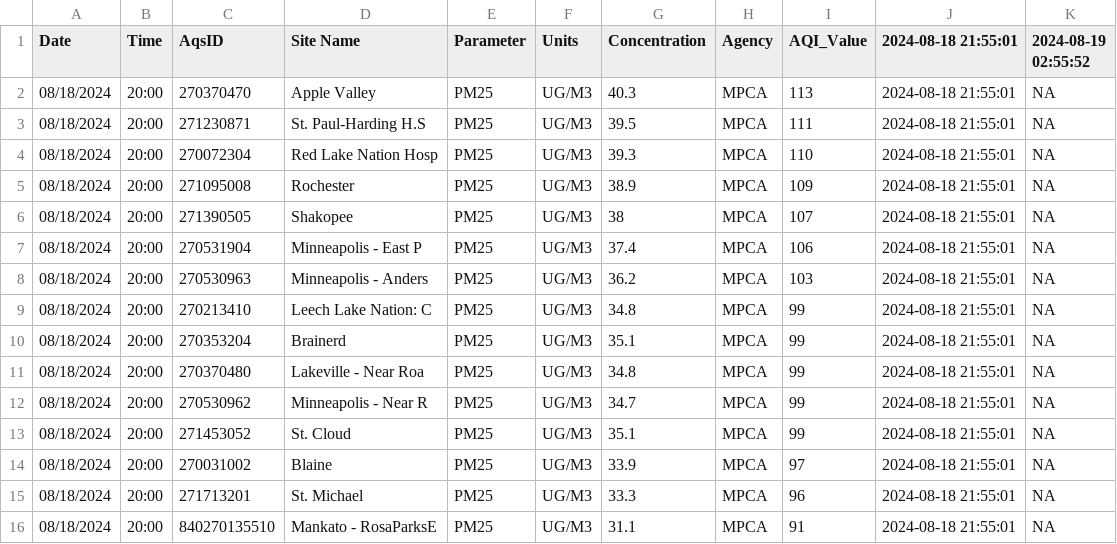
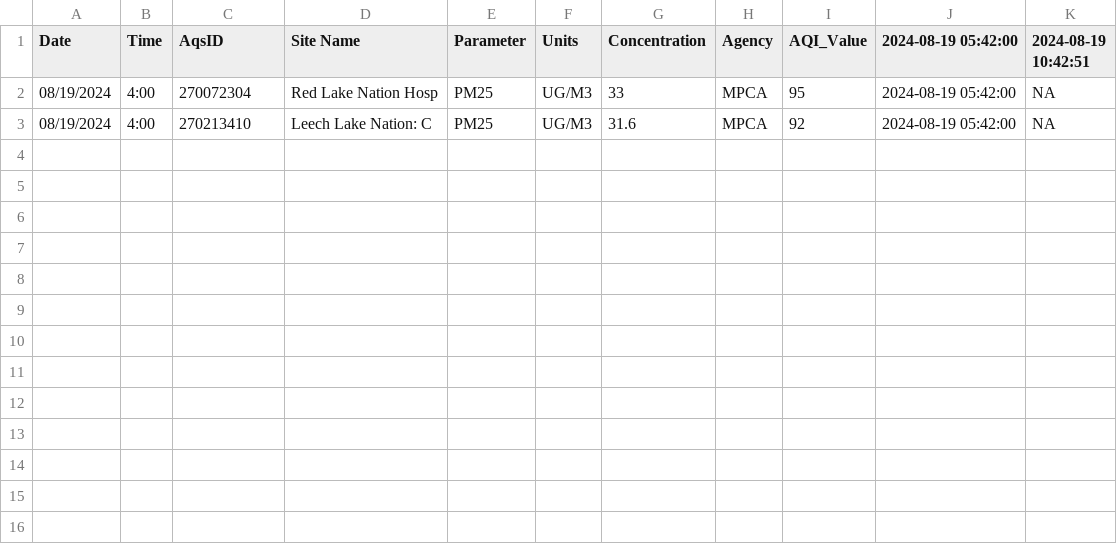
Before and after one commit to MPCA-air/aqi-watch, a CSV file: data/aqi_previous.csv, drawn as a sheet.

```diff
--- a/data/aqi_previous.csv
+++ b/data/aqi_previous.csv
@@ -1,16 +1,3 @@
-"Date","Time","AqsID","Site Name","Parameter","Units","Concentration","Agency","AQI_Value","2024-08-18 21:55:01","2024-08-19 02:55:52"
-"08/18/2024","20:00","270370470","Apple Valley","PM25","UG/M3",40.3,"MPCA",113,"2024-08-18 21:55:01",NA
-"08/18/2024","20:00","271230871","St. Paul-Harding H.S","PM25","UG/M3",39.5,"MPCA",111,"2024-08-18 21:55:01",NA
-"08/18/2024","20:00","270072304","Red Lake Nation Hosp","PM25","UG/M3",39.3,"MPCA",110,"2024-08-18 21:55:01",NA
-"08/18/2024","20:00","271095008","Rochester","PM25","UG/M3",38.9,"MPCA",109,"2024-08-18 21:55:01",NA
-"08/18/2024","20:00","271390505","Shakopee","PM25","UG/M3",38,"MPCA",107,"2024-08-18 21:55:01",NA
-"08/18/2024","20:00","270531904","Minneapolis - East P","PM25","UG/M3",37.4,"MPCA",106,"2024-08-18 21:55:01",NA
-"08/18/2024","20:00","270530963","Minneapolis - Anders","PM25","UG/M3",36.2,"MPCA",103,"2024-08-18 21:55:01",NA
-"08/18/2024","20:00","270213410","Leech Lake Nation: C","PM25","UG/M3",34.8,"MPCA",99,"2024-08-18 21:55:01",NA
-"08/18/2024","20:00","270353204","Brainerd","PM25","UG/M3",35.1,"MPCA",99,"2024-08-18 21:55:01",NA
-"08/18/2024","20:00","270370480","Lakeville - Near Roa","PM25","UG/M3",34.8,"MPCA",99,"2024-08-18 21:55:01",NA
-"08/18/2024","20:00","270530962","Minneapolis - Near R","PM25","UG/M3",34.7,"MPCA",99,"2024-08-18 21:55:01",NA
-"08/18/2024","20:00","271453052","St. Cloud","PM25","UG/M3",35.1,"MPCA",99,"2024-08-18 21:55:01",NA
-"08/18/2024","20:00","270031002","Blaine","PM25","UG/M3",33.9,"MPCA",97,"2024-08-18 21:55:01",NA
-"08/18/2024","20:00","271713201","St. Michael","PM25","UG/M3",33.3,"MPCA",96,"2024-08-18 21:55:01",NA
-"08/18/2024","20:00","840270135510","Mankato - RosaParksE","PM25","UG/M3",31.1,"MPCA",91,"2024-08-18 21:55:01",NA
+"Date","Time","AqsID","Site Name","Parameter","Units","Concentration","Agency","AQI_Value","2024-08-19 05:42:00","2024-08-19 10:42:51"
+"08/19/2024","4:00","270072304","Red Lake Nation Hosp","PM25","UG/M3",33,"MPCA",95,"2024-08-19 05:42:00",NA
+"08/19/2024","4:00","270213410","Leech Lake Nation: C","PM25","UG/M3",31.6,"MPCA",92,"2024-08-19 05:42:00",NA
```
Also changed, not shown: 8 other files.
